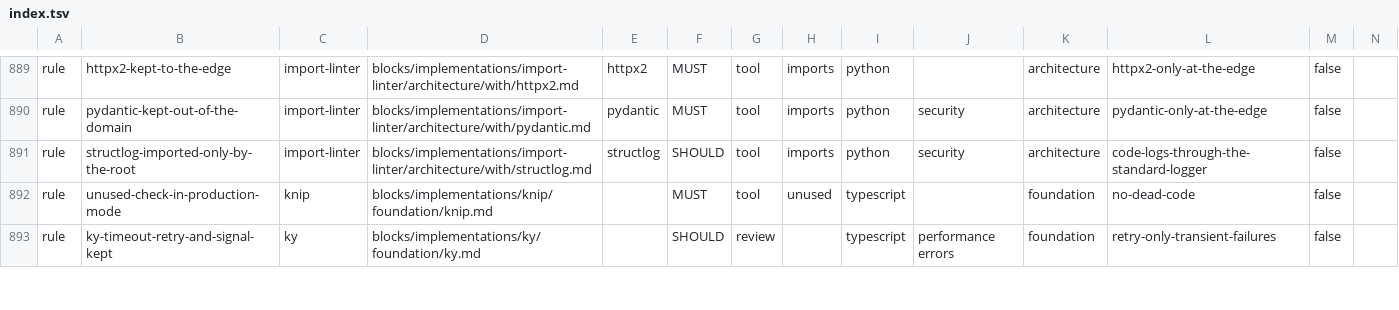
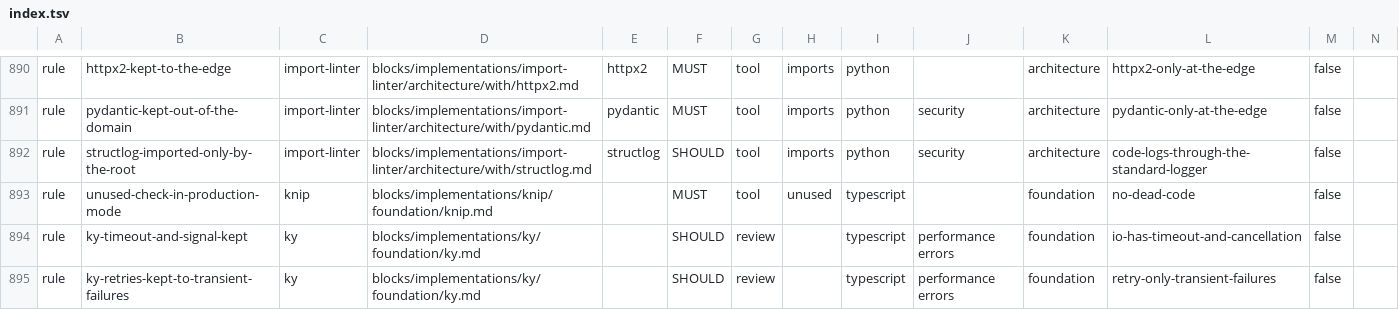
Before and after one commit to droneey/constitution, a TSV file: digests/index.tsv, drawn as a sheet; only a part is shown, gaps mark what is left out; addresses are those after the commit; rows hold the shown columns only; the diff covers the shown part only; the diff names each change by its address in the sheet, - before the commit and + after, or states it on an @@ line.

Commit message:
feat: Lift the remote-data rules of ky and httpx2 to their domain

```diff
--- a/digests/index.tsv
+++ b/digests/index.tsv
+row 894: rule | ky-timeout-and-signal-kept | ky | blocks/implementations/ky/foundation/ky.md |  | SHOULD | review |  | typescript | performance errors | foundation | io-has-timeout-and-cancellation | false
-B895: ky-timeout-retry-and-signal-kept
+B895: ky-retries-kept-to-transient-failures
```
Also changed, not shown: 2 added rows, 1 removed row and 5 edited cells elsewhere in this file, 11 other files.
